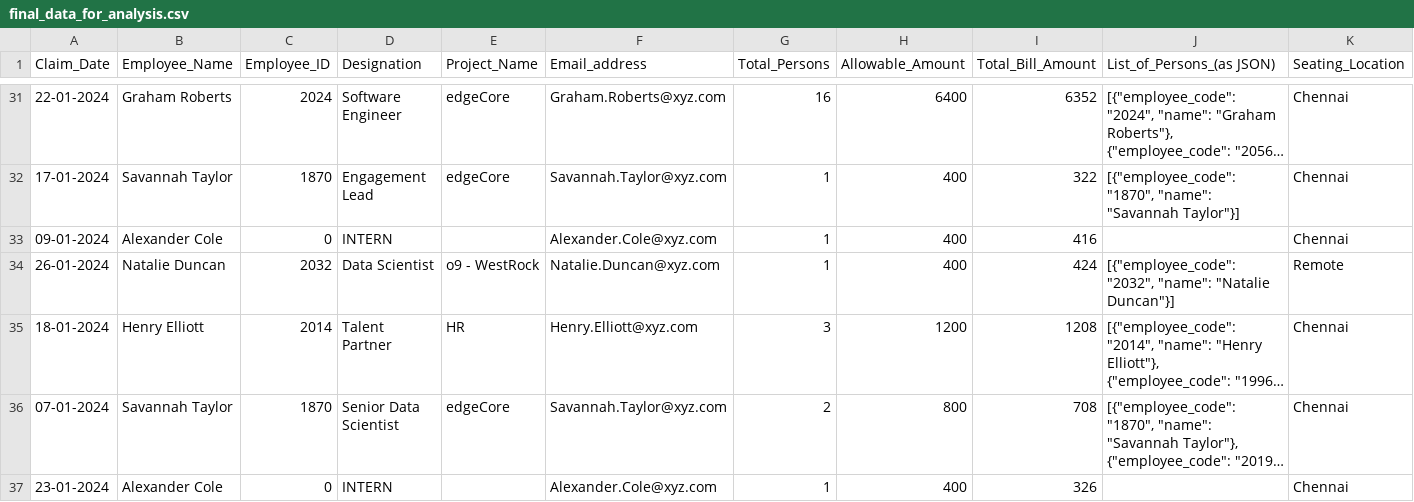
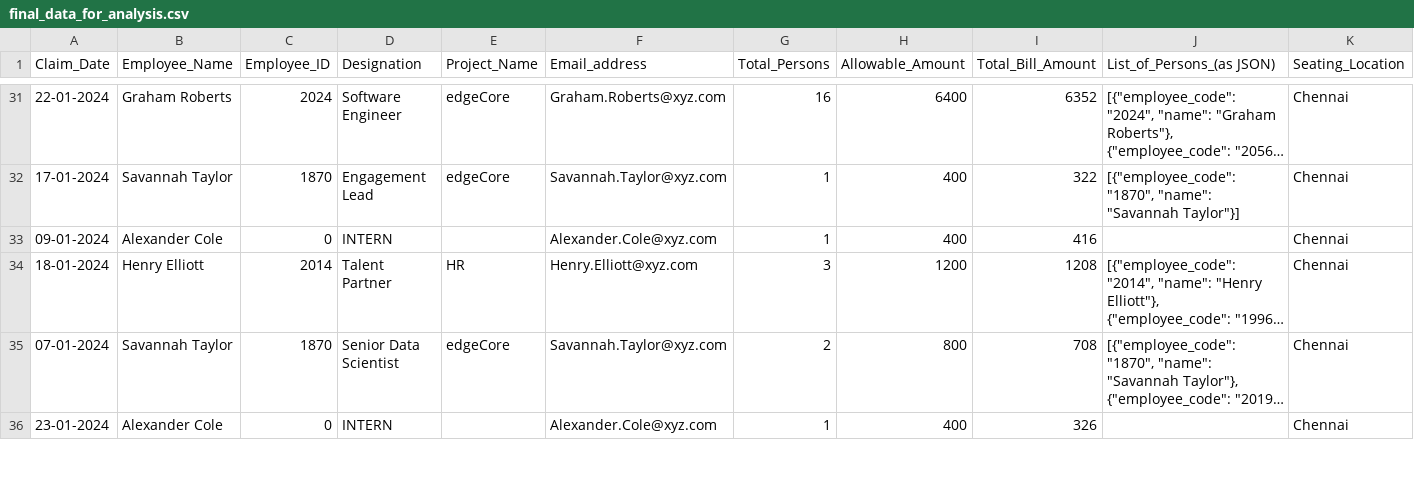
Before and after one commit to acies-mahalakshmi/capstone_project_team6_shared, a CSV file: final_data_for_analysis.csv, drawn as a sheet; only a part is shown, gaps mark what is left out; long unchanged cells end in …; rows hold the shown columns only; the diff covers the shown part only; the diff names each change by its address in the sheet, - before the commit and + after, or states it on an @@ line.

```diff
--- a/final_data_for_analysis.csv
+++ b/final_data_for_analysis.csv
-row 34: 26-01-2024 | Natalie Duncan | 2032 | Data Scientist | o9 - WestRock | Natalie.Duncan@xyz.com | 1 | 400 | 424 | [{"employee_code": "2032", "name": "Natalie Duncan"}] | Remote
```
Also changed, not shown: 9 removed rows elsewhere in this file, 1 other file.
